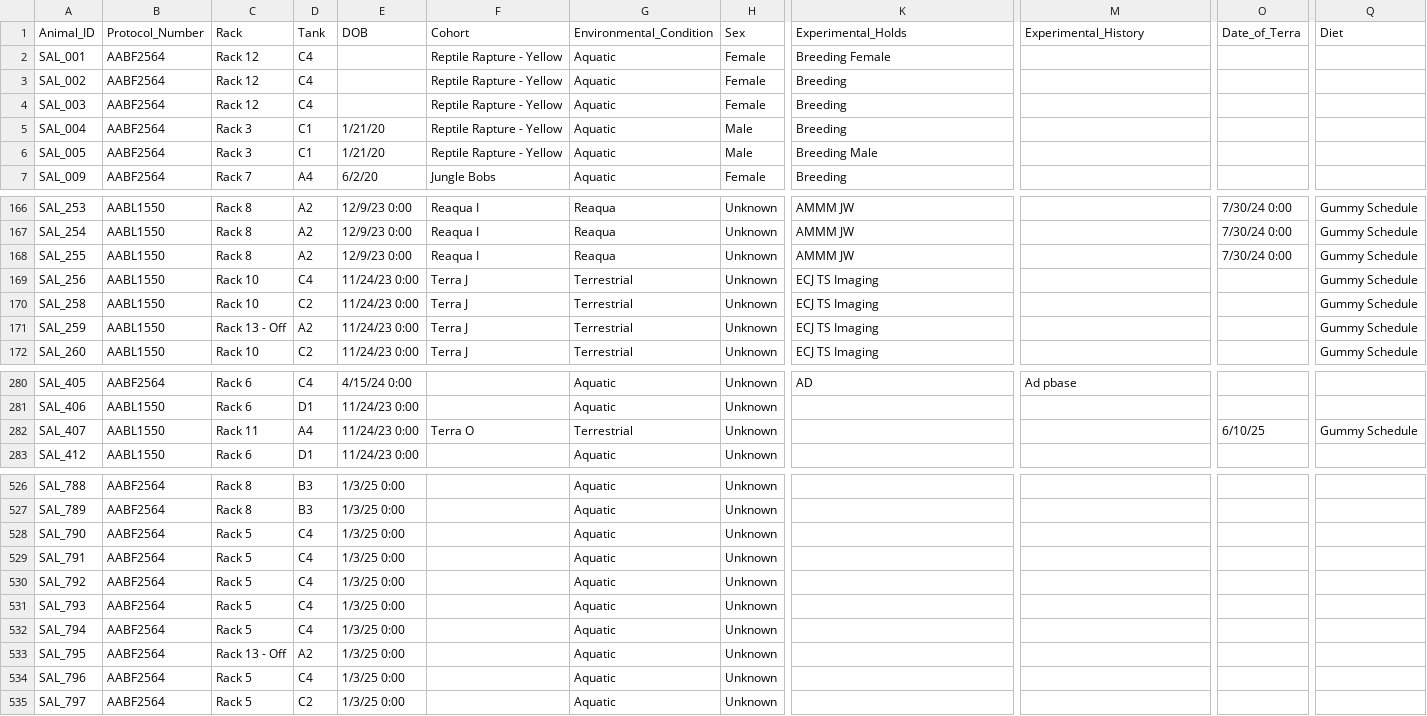
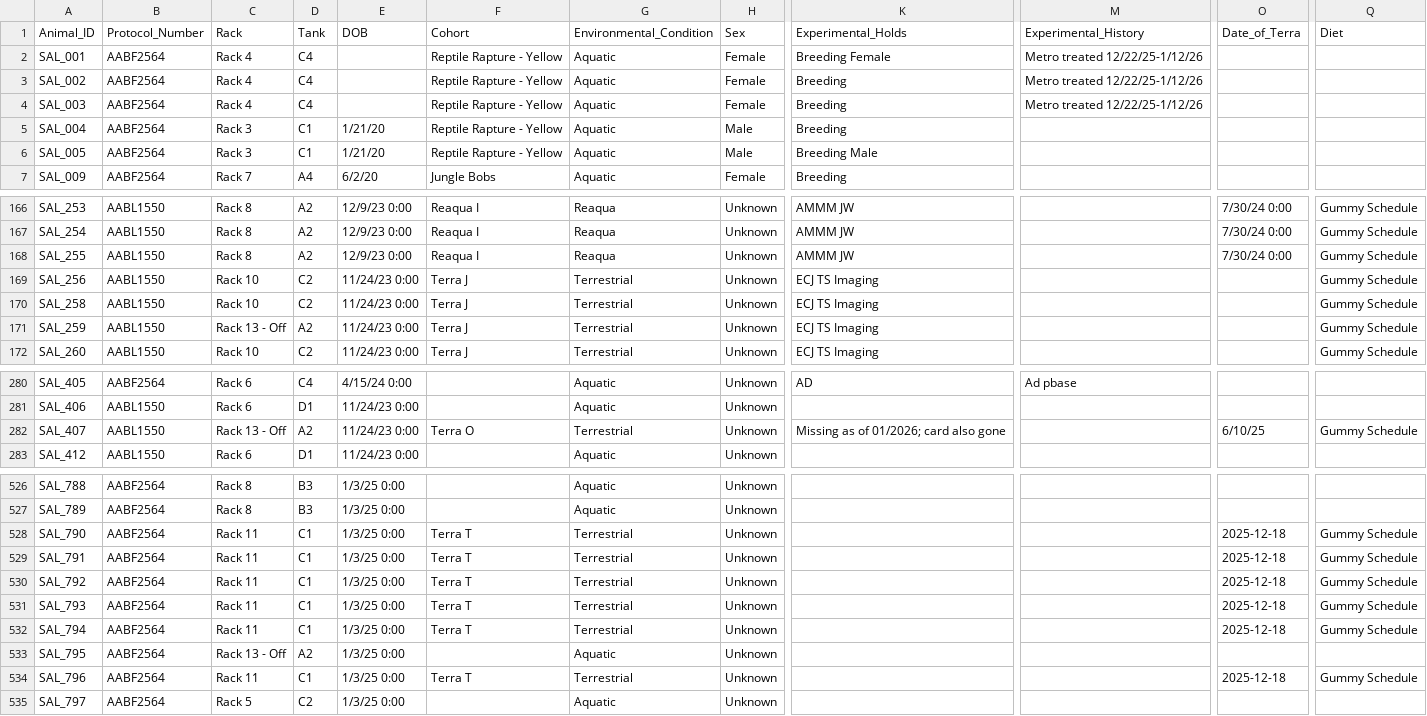
Before and after one commit to jamiewoych/pleuro-parser, a CSV file: salamander_inventory.csv, drawn as a sheet; only a part is shown, gaps mark what is left out; the diff names each change by its address in the sheet, - before the commit and + after, or states it on an @@ line.

Commit message:
📦 Update salamander inventory & logs

```diff
--- a/salamander_inventory.csv
+++ b/salamander_inventory.csv
-C2:C4 (Rack): Rack 12
+C2:C4 (Rack): Rack 4
-M2:M4 (Experimental_History): (empty)
+M2:M4 (Experimental_History): Metro treated 12/22/25-1/12/26
-D169 (Tank): C4
+D169 (Tank): C2
-C282 (Rack): Rack 11
+C282 (Rack): Rack 13 - Off
-D282 (Tank): A4
+D282 (Tank): A2
-K282 (Experimental_Holds): (empty)
+K282 (Experimental_Holds): Missing as of 01/2026; card also gone
-C528:C532 (Rack): Rack 5
+C528:C532 (Rack): Rack 11
-D528:D532 (Tank): C4
+D528:D532 (Tank): C1
-F528:F532 (Cohort): (empty)
+F528:F532 (Cohort): Terra T
-G528:G532 (Environmental_Condition): Aquatic
+G528:G532 (Environmental_Condition): Terrestrial
-O528:O532 (Date_of_Terra): (empty)
+O528:O532 (Date_of_Terra): 2025-12-18
-Q528:Q532 (Diet): (empty)
+Q528:Q532 (Diet): Gummy Schedule
-C534 (Rack): Rack 5
+C534 (Rack): Rack 11
-D534 (Tank): C4
+D534 (Tank): C1
-F534 (Cohort): (empty)
+F534 (Cohort): Terra T
-G534 (Environmental_Condition): Aquatic
+G534 (Environmental_Condition): Terrestrial
-O534 (Date_of_Terra): (empty)
+O534 (Date_of_Terra): 2025-12-18
-Q534 (Diet): (empty)
+Q534 (Diet): Gummy Schedule
```
Also changed, not shown: 1 other file.
